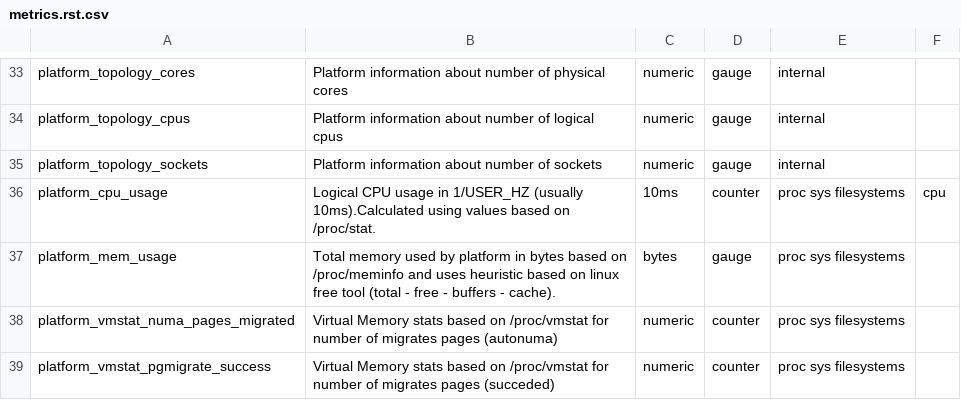
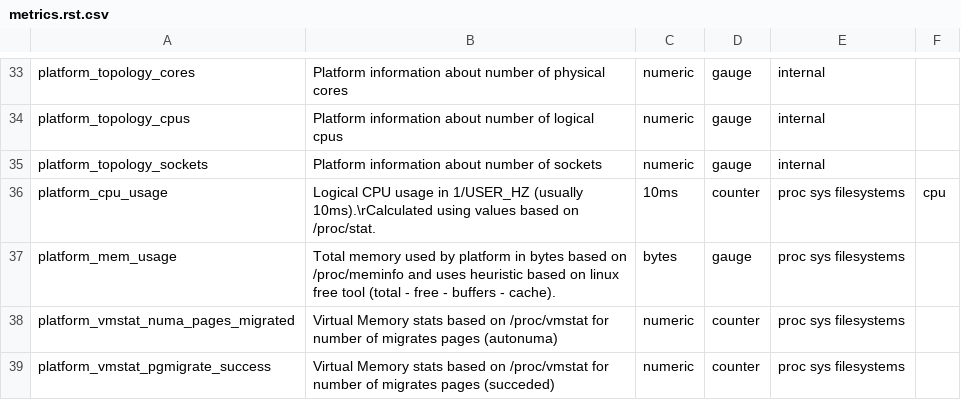
Before and after one commit to ppalucki/owca, a CSV file: docs/metrics.rst.csv, drawn as a sheet; only a part is shown, gaps mark what is left out.

Commit message:
test csv

```diff
--- a/docs/metrics.rst.csv
+++ b/docs/metrics.rst.csv
@@ -35,3 +35,3 @@
 "platform_topology_sockets", "Platform information about number of sockets", "numeric", "gauge",  "internal", ""
-"platform_cpu_usage", "Logical CPU usage in 1/USER_HZ (usually 10ms).Calculated using values based on /proc/stat.", "10ms", "counter",  "proc sys filesystems", "cpu"
+"platform_cpu_usage", "Logical CPU usage in 1/USER_HZ (usually 10ms).\rCalculated using values based on /proc/stat.", "10ms", "counter",  "proc sys filesystems", "cpu"
 "platform_mem_usage", "Total memory used by platform in bytes based on /proc/meminfo and uses heuristic based on linux free tool (total - free - buffers - cache).", "bytes", "gauge",  "proc sys filesystems", ""
```
